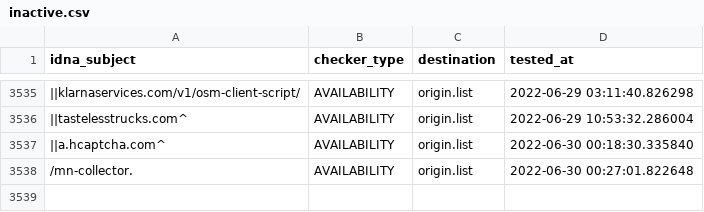
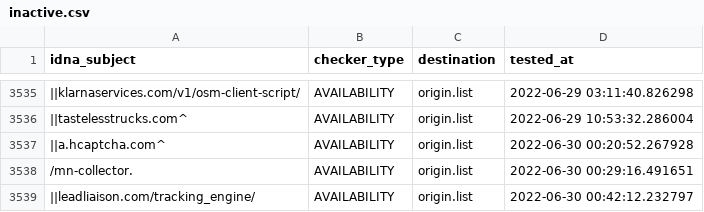
Before and after one commit to dead-hosts/easyprivacy_web_easylist.to, a CSV file: .pyfunceble/inactive.csv, drawn as a sheet; only a part is shown, gaps mark what is left out; the diff names each change by its address in the sheet, - before the commit and + after, or states it on an @@ line.

```diff
--- a/.pyfunceble/inactive.csv
+++ b/.pyfunceble/inactive.csv
-D3537 (tested_at): 2022-06-30 00:18:30.335840
+D3537 (tested_at): 2022-06-30 00:20:52.267928
-D3538 (tested_at): 2022-06-30 00:27:01.822648
+D3538 (tested_at): 2022-06-30 00:29:16.491651
+row 3539: ||leadliaison.com/tracking_engine/ | AVAILABILITY | origin.list | 2022-06-30 00:42:12.232797
```
Also changed, not shown: 5 other files.
